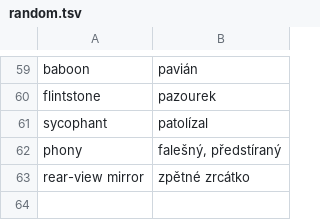
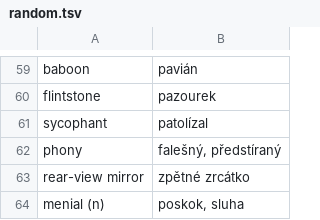
Before and after one commit to jlibovicky/practice-vocab, a TSV file: english/random.tsv, drawn as a sheet; only a part is shown, gaps mark what is left out; the diff names each change by its address in the sheet, - before the commit and + after, or states it on an @@ line.

```diff
--- a/english/random.tsv
+++ b/english/random.tsv
+row 64: menial (n) | poskok, sluha
```
Also changed, not shown: german/lekce_13_16.tsv.
